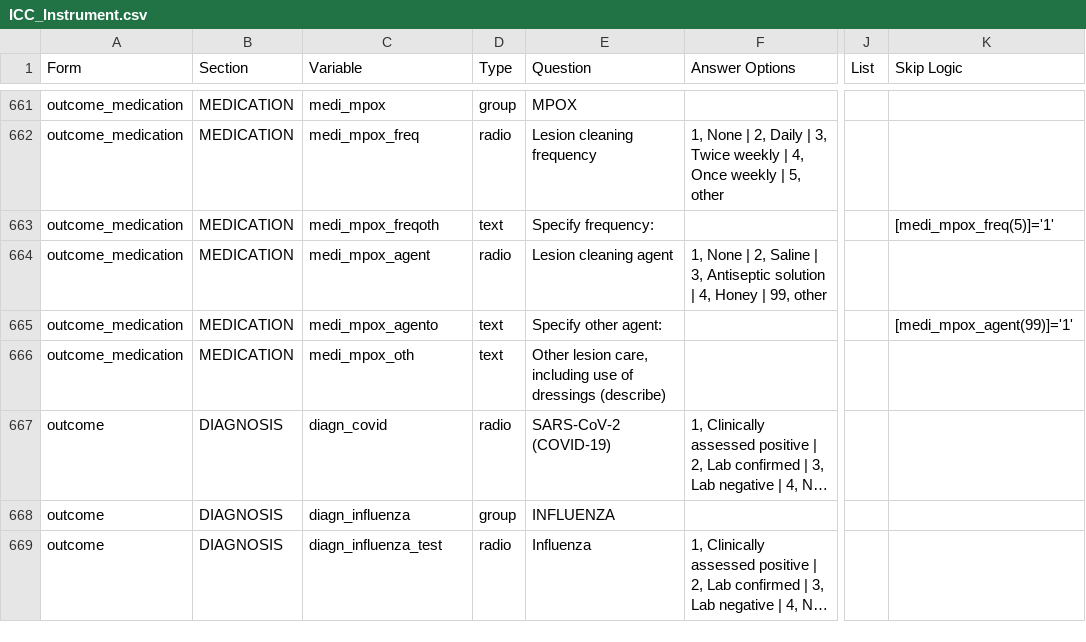
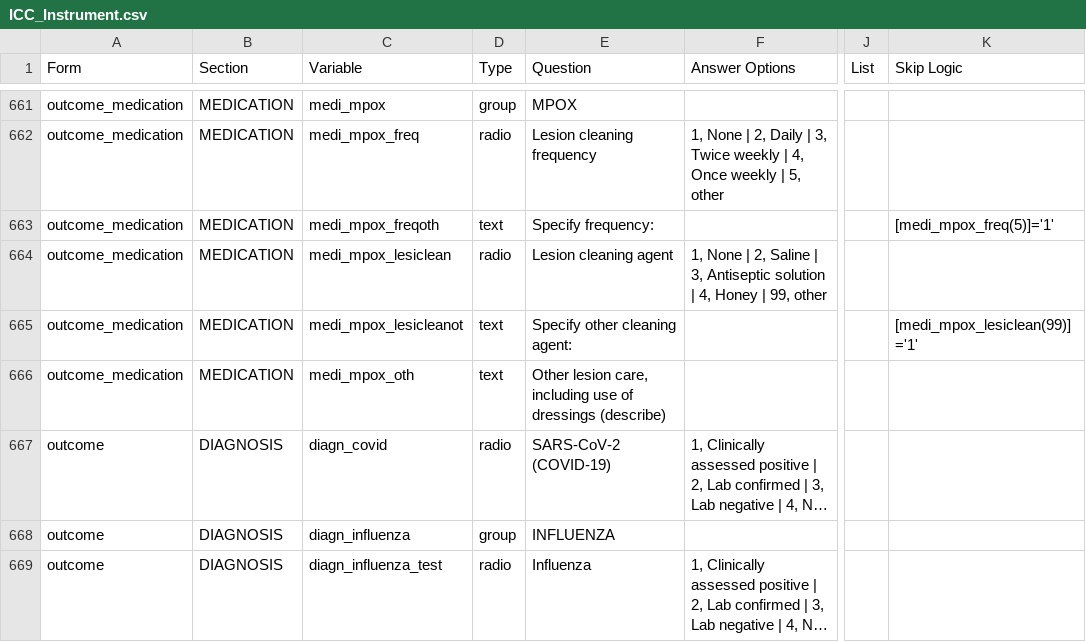
Before and after one commit to EstebanGarciaG/ISARIC_CORE_CRF_test, a CSV file: ICC 1/ICC 1.0.0/ICC_Instrument.csv, drawn as a sheet; only a part is shown, gaps mark what is left out; long unchanged cells end in …; the diff names each change by its address in the sheet, - before the commit and + after, or states it on an @@ line.

Commit message:
Update ICC_Instrument.csv

```diff
--- a/ICC 1/ICC 1.0.0/ICC_Instrument.csv
+++ b/ICC 1/ICC 1.0.0/ICC_Instrument.csv
-C664 (Variable): medi_mpox_agent
+C664 (Variable): medi_mpox_lesiclean
-C665 (Variable): medi_mpox_agento
+C665 (Variable): medi_mpox_lesicleanot
-E665 (Question): Specify other agent:
+E665 (Question): Specify other cleaning agent:
-K665 (Skip Logic): [medi_mpox_agent(99)]='1'
+K665 (Skip Logic): [medi_mpox_lesiclean(99)]='1'
```
